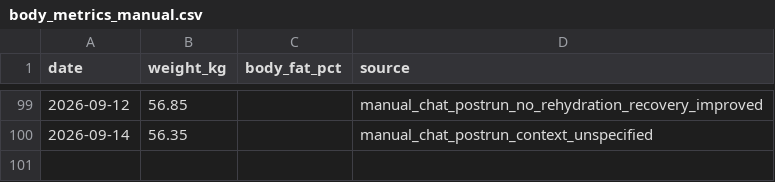
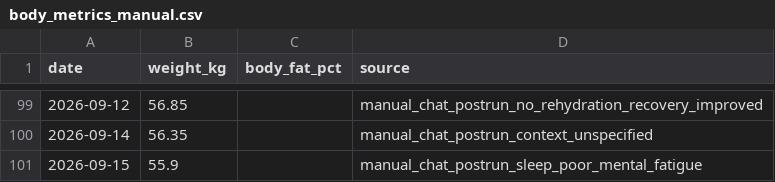
Before and after one commit to xiadasy/site-training-panel, a CSV file: data/body/body_metrics_manual.csv, drawn as a sheet; only a part is shown, gaps mark what is left out.

```diff
--- a/data/body/body_metrics_manual.csv
+++ b/data/body/body_metrics_manual.csv
@@ -100 +100,2 @@ date,weight_kg,body_fat_pct,source
 2026-09-14,56.35,,manual_chat_postrun_context_unspecified
+2026-09-15,55.9,,manual_chat_postrun_sleep_poor_mental_fatigue
```
Also changed, not shown: data/shoes/shoe_mileage.csv, data/shoes/shoe_summary.csv, 6 other files.
